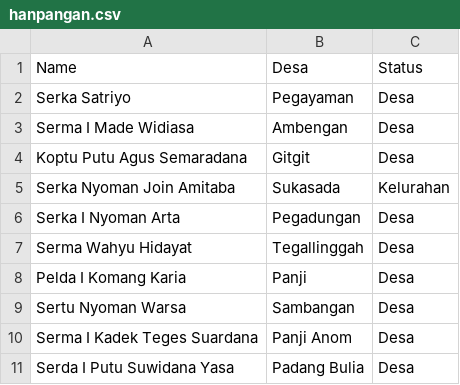
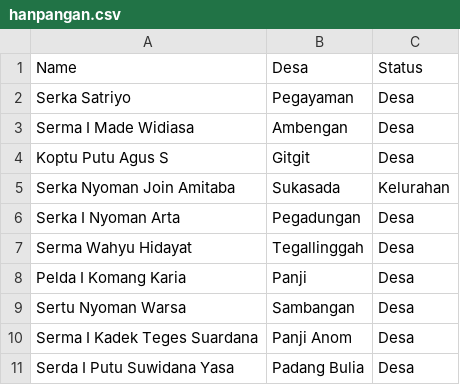
Before and after one commit to sukasada05/dukops4, a CSV file: data/hanpangan.csv, drawn as a sheet.

Commit message:
Update hanpangan.csv

```diff
--- a/data/hanpangan.csv
+++ b/data/hanpangan.csv
@@ -3,3 +3,3 @@ Serka Satriyo,Pegayaman,Desa
 Serma I Made Widiasa,Ambengan,Desa
-Koptu Putu Agus Semaradana,Gitgit,Desa
+Koptu Putu Agus S,Gitgit,Desa
 Serka Nyoman Join Amitaba,Sukasada,Kelurahan
```
